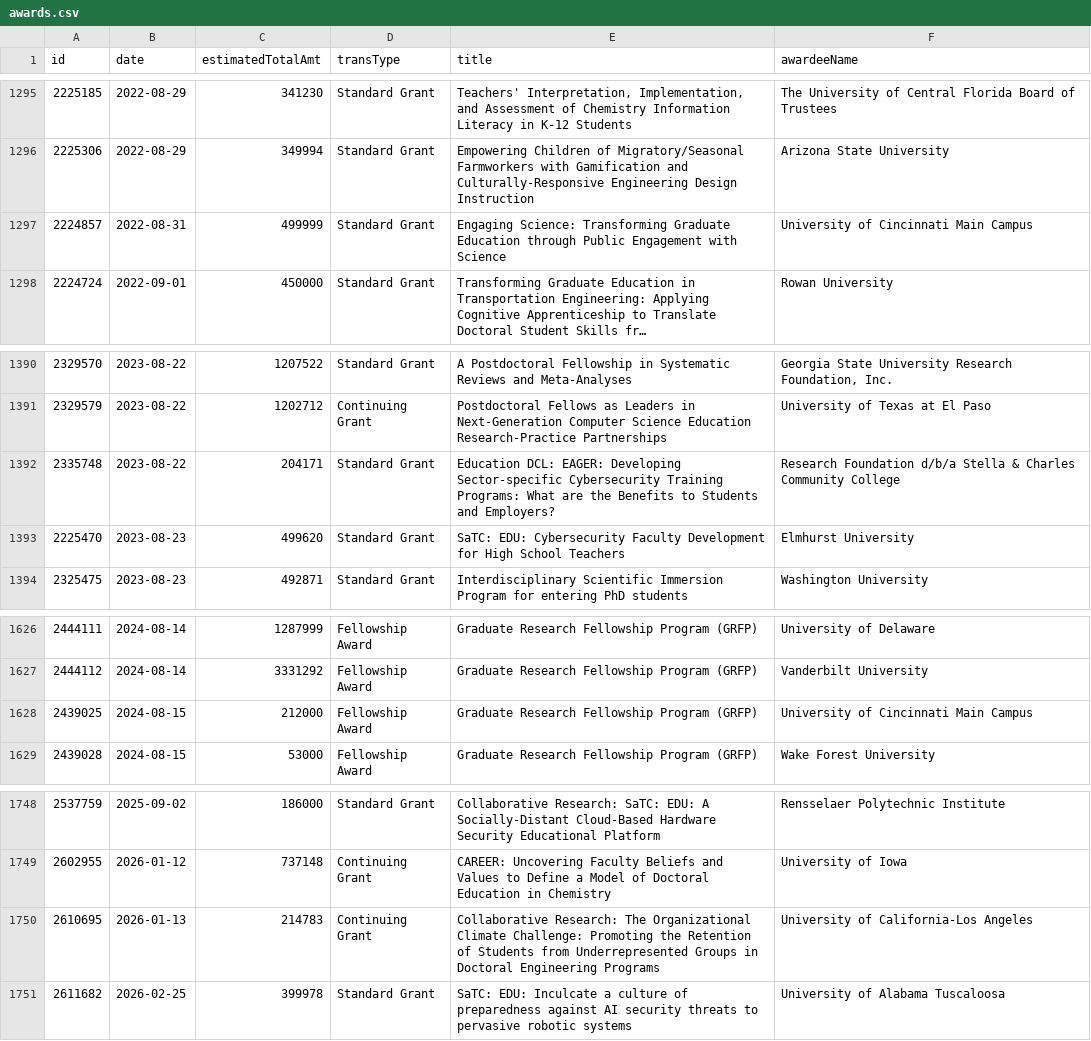
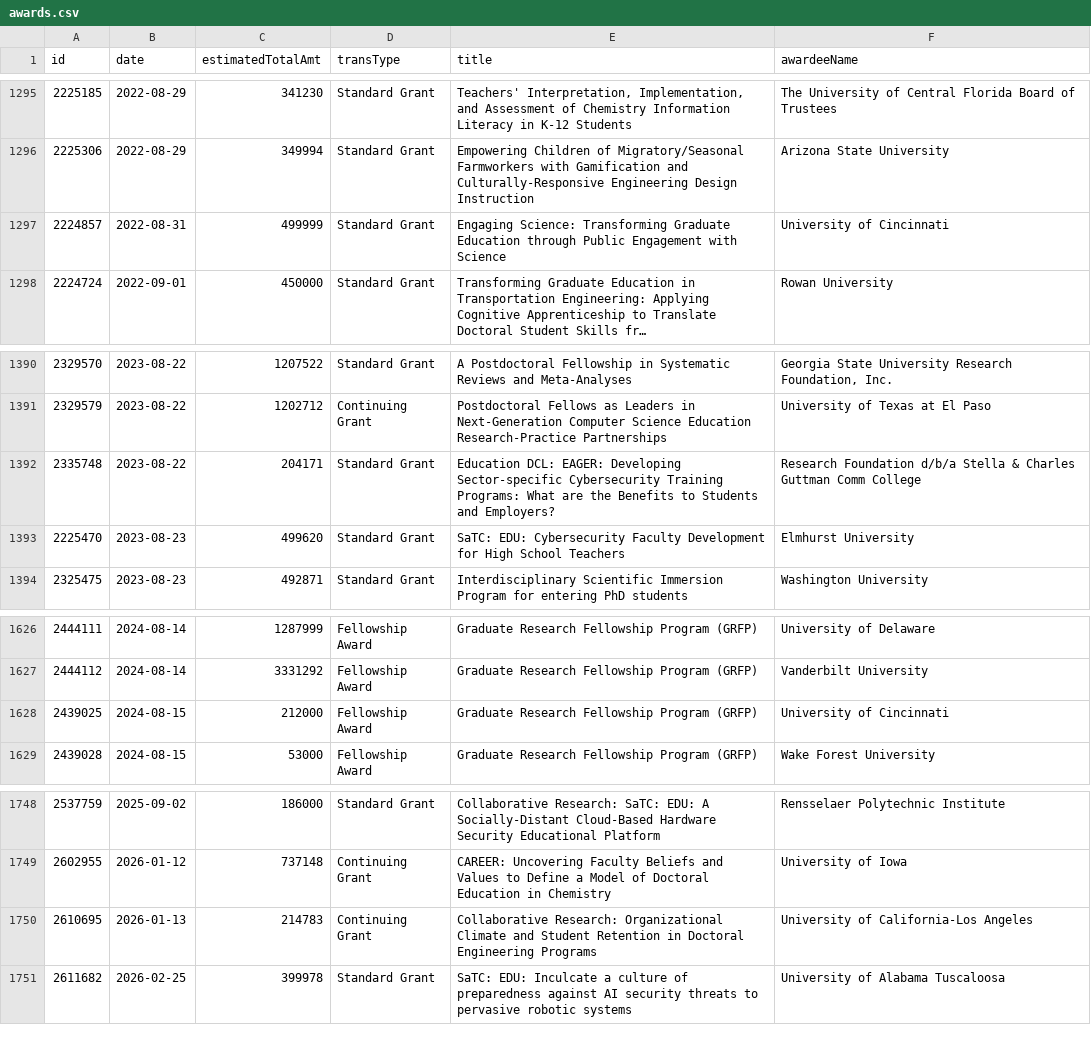
Before and after one commit to jpwolfson/science-funding-dashboard, a CSV file: data/nsf/edu/dge/awards.csv, drawn as a sheet; only a part is shown, gaps mark what is left out; long unchanged cells end in …; the diff covers the shown part only; the diff names each change by its address in the sheet, - before the commit and + after, or states it on an @@ line.

```diff
--- a/data/nsf/edu/dge/awards.csv
+++ b/data/nsf/edu/dge/awards.csv
-F1297 (awardeeName): University of Cincinnati Main Campus
+F1297 (awardeeName): University of Cincinnati
-F1392 (awardeeName): …& Charles Community College
+F1392 (awardeeName): …& Charles Guttman Comm College
-F1628 (awardeeName): University of Cincinnati Main Campus
+F1628 (awardeeName): University of Cincinnati
-E1750 (title): Collaborative Research: The Organizational Climate Challenge: Promoting the Retention of Students from Underrepresented Groups in Doctoral…
+E1750 (title): Collaborative Research: Organizational Climate and Student Retention in Doctoral…
```
Also changed, not shown: 3 added rows and 4 edited cells elsewhere in this file, 1 other file.
